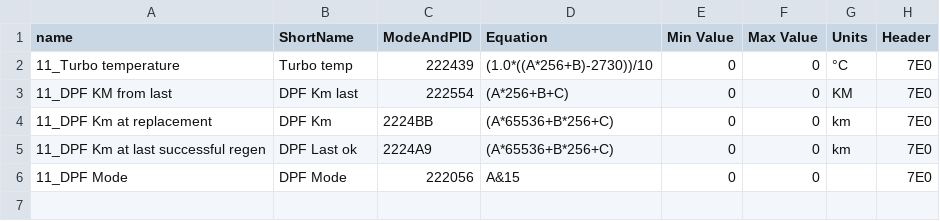
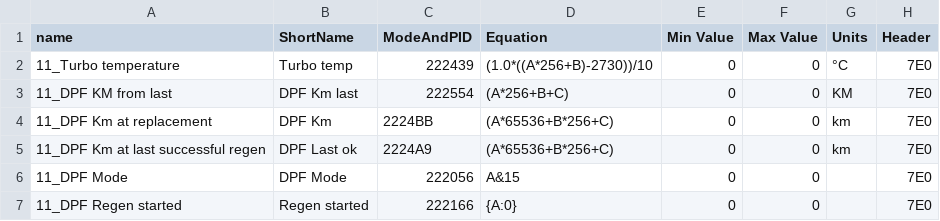
Before and after one commit to faberyx/k9k, a CSV file: pid_2.csv, drawn as a sheet; the diff names each change by its address in the sheet, - before the commit and + after, or states it on an @@ line.

Commit message:
Update pid_2.csv

```diff
--- a/pid_2.csv
+++ b/pid_2.csv
+row 7: 11_DPF Regen started | Regen started | 222166 | {A:0} | 0 | 0 |  | 7E0
```
